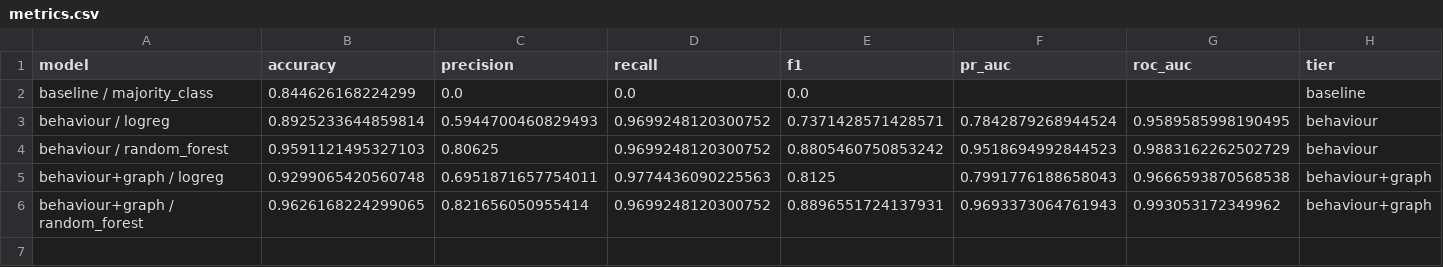
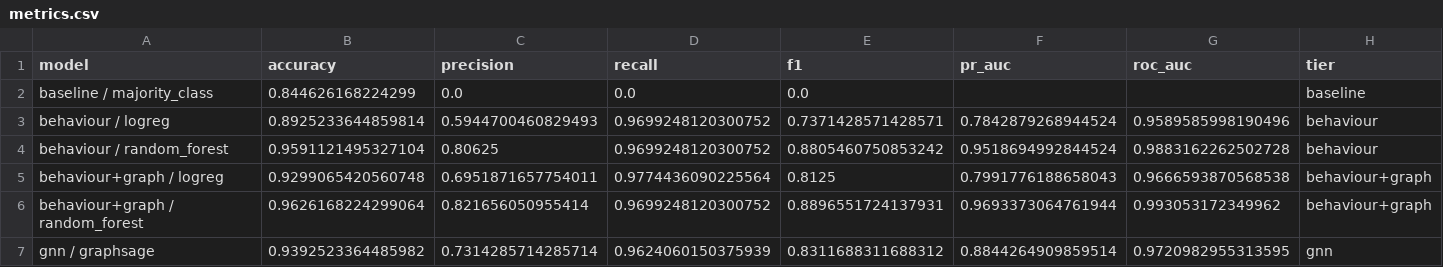
Before and after one commit to SanskritiAcharya/eth-illicit-detection, a CSV file: reports/metrics.csv, drawn as a sheet; only a part is shown; rows hold the shown columns only; the diff names each change by its address in the sheet, - before the commit and + after, or states it on an @@ line.

Commit message:
Add a GraphSAGE tier trained on the raw address graph
Tier 4 gives the research question a second, independent answer: instead
of hand-crafted graph features into a forest, a two-layer GraphSAGE reads
the full 44k-node graph and learns network context by message passing.
Same temporal split, same leakage rules, no label-derived inputs. It
lands at F1 0.831 (96% recall) against the shipped forest's 0.890 — the
graph signal is real, and the engineered features weren't missing much.

Torch deps live in requirements-gnn.txt so the deployed app stays light.

```diff
--- a/reports/metrics.csv
+++ b/reports/metrics.csv
-G3 (roc_auc): 0.9589585998190495
+G3 (roc_auc): 0.9589585998190496
-B4 (accuracy): 0.9591121495327103
+B4 (accuracy): 0.9591121495327104
-F4 (pr_auc): 0.9518694992844523
+F4 (pr_auc): 0.9518694992844524
-G4 (roc_auc): 0.9883162262502729
+G4 (roc_auc): 0.9883162262502728
-D5 (recall): 0.9774436090225563
+D5 (recall): 0.9774436090225564
-B6 (accuracy): 0.9626168224299065
+B6 (accuracy): 0.9626168224299064
-F6 (pr_auc): 0.9693373064761943
+F6 (pr_auc): 0.9693373064761944
+row 7: gnn / graphsage | 0.9392523364485982 | 0.7314285714285714 | 0.9624060150375939 | 0.8311688311688312 | 0.8844264909859514 | 0.9720982955313595 | gnn
```
Also changed, not shown: 6 other files.
